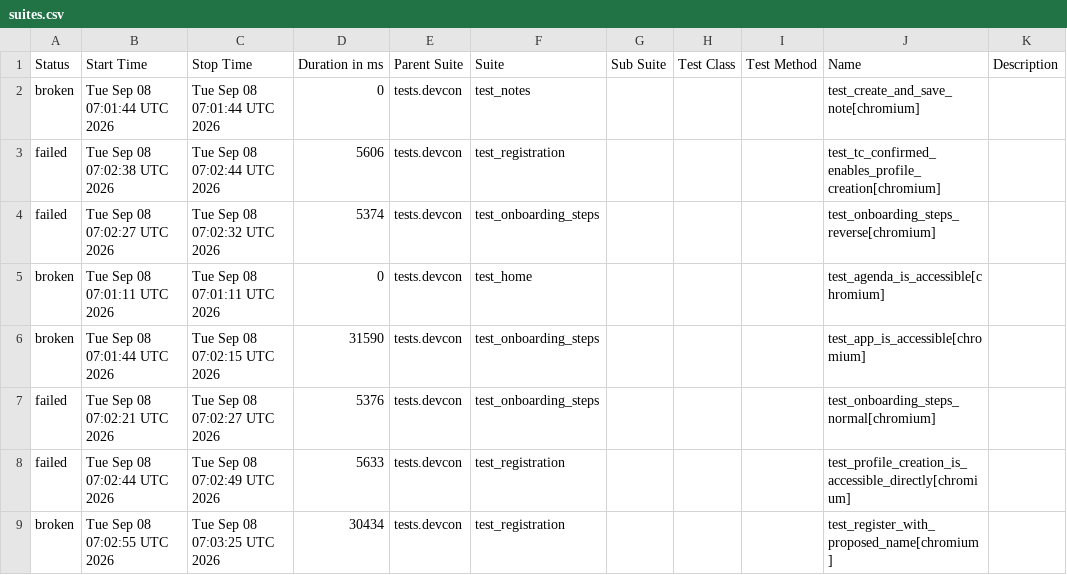
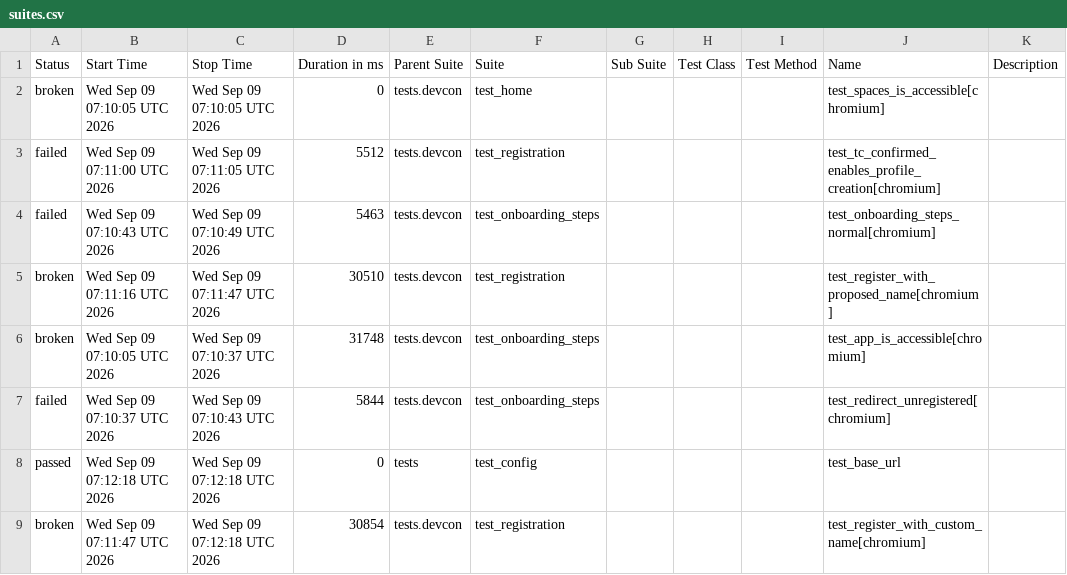
Before and after one commit to andrea-055/devcon_smoke_test, a CSV file: ETH.limo/data/suites.csv, drawn as a sheet; only a part is shown; the diff covers the shown part only.

```diff
--- a/ETH.limo/data/suites.csv
+++ b/ETH.limo/data/suites.csv
@@ -1,9 +1,9 @@
 "Status","Start Time","Stop Time","Duration in ms","Parent Suite","Suite","Sub Suite","Test Class","Test Method","Name","Description"
-"broken","Tue Sep 08 07:01:44 UTC 2026","Tue Sep 08 07:01:44 UTC 2026","0","tests.devcon","test_notes","","","","test_create_and_save_note[chromium]",""
-"failed","Tue Sep 08 07:02:38 UTC 2026","Tue Sep 08 07:02:44 UTC 2026","5606","tests.devcon","test_registration","","","","test_tc_confirmed_enables_profile_creation[chromium]",""
-"failed","Tue Sep 08 07:02:27 UTC 2026","Tue Sep 08 07:02:32 UTC 2026","5374","tests.devcon","test_onboarding_steps","","","","test_onboarding_steps_reverse[chromium]",""
-"broken","Tue Sep 08 07:01:11 UTC 2026","Tue Sep 08 07:01:11 UTC 2026","0","tests.devcon","test_home","","","","test_agenda_is_accessible[chromium]",""
-"broken","Tue Sep 08 07:01:44 UTC 2026","Tue Sep 08 07:02:15 UTC 2026","31590","tests.devcon","test_onboarding_steps","","","","test_app_is_accessible[chromium]",""
-"failed","Tue Sep 08 07:02:21 UTC 2026","Tue Sep 08 07:02:27 UTC 2026","5376","tests.devcon","test_onboarding_steps","","","","test_onboarding_steps_normal[chromium]",""
-"failed","Tue Sep 08 07:02:44 UTC 2026","Tue Sep 08 07:02:49 UTC 2026","5633","tests.devcon","test_registration","","","","test_profile_creation_is_accessible_directly[chromium]",""
-"broken","Tue Sep 08 07:02:55 UTC 2026","Tue Sep 08 07:03:25 UTC 2026","30434","tests.devcon","test_registration","","","","test_register_with_proposed_name[chromium]",""
+"broken","Wed Sep 09 07:10:05 UTC 2026","Wed Sep 09 07:10:05 UTC 2026","0","tests.devcon","test_home","","","","test_spaces_is_accessible[chromium]",""
+"failed","Wed Sep 09 07:11:00 UTC 2026","Wed Sep 09 07:11:05 UTC 2026","5512","tests.devcon","test_registration","","","","test_tc_confirmed_enables_profile_creation[chromium]",""
+"failed","Wed Sep 09 07:10:43 UTC 2026","Wed Sep 09 07:10:49 UTC 2026","5463","tests.devcon","test_onboarding_steps","","","","test_onboarding_steps_normal[chromium]",""
+"broken","Wed Sep 09 07:11:16 UTC 2026","Wed Sep 09 07:11:47 UTC 2026","30510","tests.devcon","test_registration","","","","test_register_with_proposed_name[chromium]",""
+"broken","Wed Sep 09 07:10:05 UTC 2026","Wed Sep 09 07:10:37 UTC 2026","31748","tests.devcon","test_onboarding_steps","","","","test_app_is_accessible[chromium]",""
+"failed","Wed Sep 09 07:10:37 UTC 2026","Wed Sep 09 07:10:43 UTC 2026","5844","tests.devcon","test_onboarding_steps","","","","test_redirect_unregistered[chromium]",""
+"passed","Wed Sep 09 07:12:18 UTC 2026","Wed Sep 09 07:12:18 UTC 2026","0","tests","test_config","","","","test_base_url",""
+"broken","Wed Sep 09 07:11:47 UTC 2026","Wed Sep 09 07:12:18 UTC 2026","30854","tests.devcon","test_registration","","","","test_register_with_custom_name[chromium]",""
```
Also changed, not shown: 2 added rows, 2 removed rows and 16 edited cells elsewhere in this file, 54 other files.
